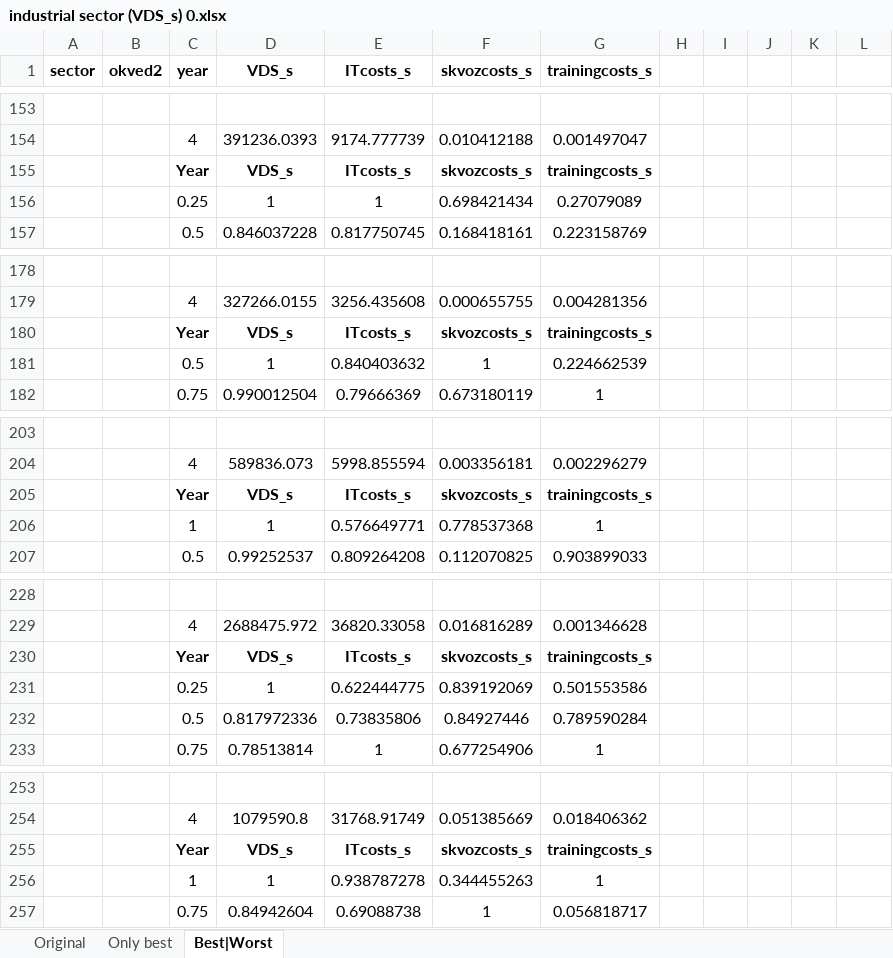
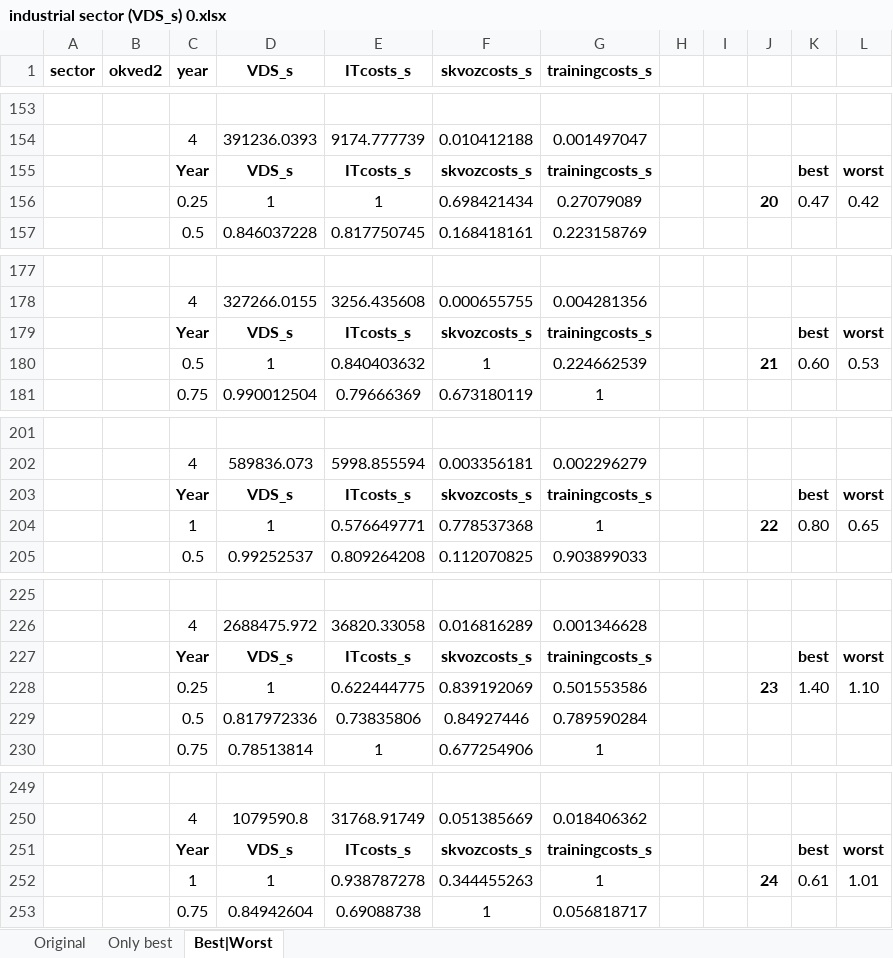
Before and after one commit to aghajanyan/ITMO-3, an Excel workbook: clustering/sepsectors/industrial sector (VDS_s) 0.xlsx, sheet Best|Worst, drawn as a sheet; only a part is shown, gaps mark what is left out; values as stored, in another font and other column widths than the file's, no borders; charts and pictures and conditional formats not drawn; addresses are those after the commit; the diff covers the shown part only; the diff names each change by its address in the sheet, - before the commit and + after, or states it on an @@ line.

```diff
--- a/clustering/sepsectors/industrial sector (VDS_s) 0.xlsx (sheet Best|Worst)
+++ b/clustering/sepsectors/industrial sector (VDS_s) 0.xlsx (sheet Best|Worst)
-K155: (empty)
+K155: best
-L155: (empty)
+L155: worst
-J156: (empty)
+J156: 20
-K156: (empty)
+K156: 0.47
-L156: (empty)
+L156: 0.42
-K179: (empty)
+K179: best
-L179: (empty)
+L179: worst
-J180: (empty)
+J180: 21
-K180: (empty)
+K180: 0.60
-L180: (empty)
+L180: 0.53
-K203: (empty)
+K203: best
-L203: (empty)
+L203: worst
-J204: (empty)
+J204: 22
-K204: (empty)
+K204: 0.80
-L204: (empty)
+L204: 0.65
-K227: (empty)
+K227: best
-L227: (empty)
+L227: worst
-J228: (empty)
+J228: 23
-K228: (empty)
+K228: 1.40
-L228: (empty)
+L228: 1.10
-K251: (empty)
+K251: best
-L251: (empty)
+L251: worst
-J252: (empty)
+J252: 24
-K252: (empty)
+K252: 0.61
-L252: (empty)
+L252: 1.01
```
Also changed, not shown: 15 added rows, 9 removed rows and 79 edited cells elsewhere in this sheet, formulas that keep their value, charts or pictures.
